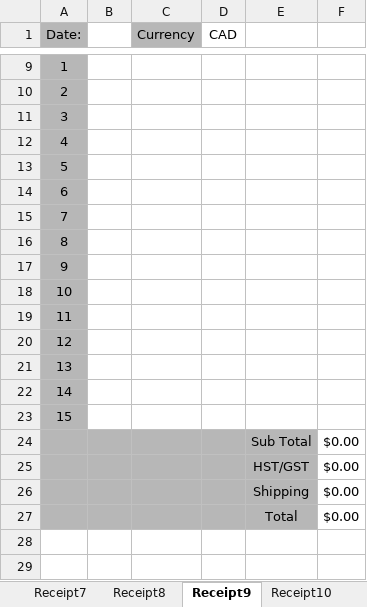
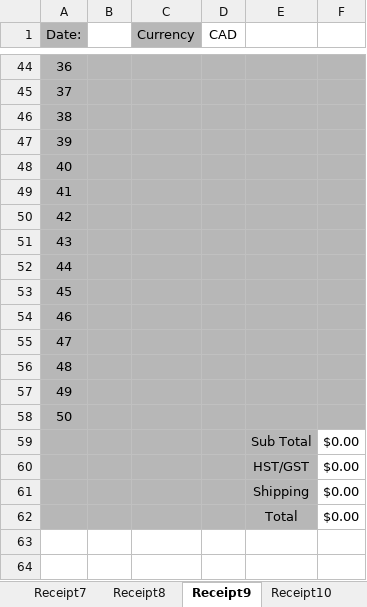
Before and after one commit to McMaster-Solar-Car-Project/purchase-request-site, an Excel workbook: src/excel_templates/purchase_request_template.xlsx, sheet Receipt9, drawn as a sheet; only a part is shown, gaps mark what is left out; values as stored, in another font and other column widths than the file's, no borders; addresses are those after the commit; the diff covers the shown part only; the diff names each change by its address in the sheet, - before the commit and + after, or states it on an @@ line.

```diff
--- a/src/excel_templates/purchase_request_template.xlsx (sheet Receipt9)
+++ b/src/excel_templates/purchase_request_template.xlsx (sheet Receipt9)
@@ column A (Date:) renumbered between rows 44 and 58 @@
-B44:F58 fill: none
+B44:F58 fill: #B7B7B7
```
Also changed, not shown: 35 added rows elsewhere in this sheet, sheet Receipt1, sheet Receipt2, sheet Receipt3, sheet Receipt4, sheet Receipt5, sheet Receipt6, 3 more sheets, formulas that keep their value, 9 other files.
